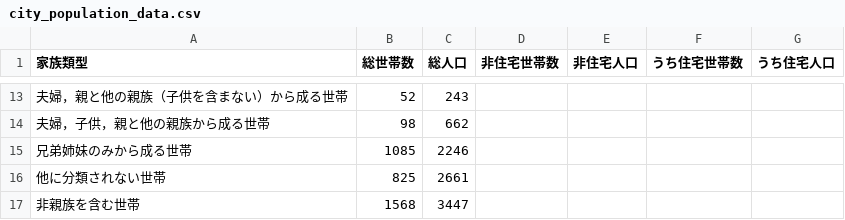
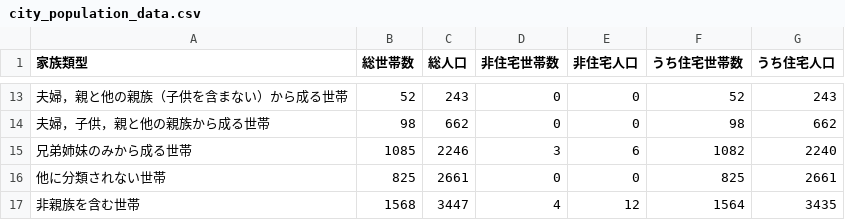
Before and after one commit to Naoto-Araki/SA-Cross-Statistics-, a CSV file: city_population_data.csv, drawn as a sheet; only a part is shown, gaps mark what is left out; the diff covers the shown part only.

```diff
--- a/city_population_data.csv
+++ b/city_population_data.csv
@@ -13,5 +13,5 @@
-夫婦，親と他の親族（子供を含まない）から成る世帯,52,243,,,,
-夫婦，子供，親と他の親族から成る世帯,98,662,,,,
-兄弟姉妹のみから成る世帯,1085,2246,,,,
-他に分類されない世帯,825,2661,,,,
-非親族を含む世帯,1568,3447,,,,
+夫婦，親と他の親族（子供を含まない）から成る世帯,52,243,0,0,52,243
+夫婦，子供，親と他の親族から成る世帯,98,662,0,0,98,662
+兄弟姉妹のみから成る世帯,1085,2246,3,6,1082,2240
+他に分類されない世帯,825,2661,0,0,825,2661
+非親族を含む世帯,1568,3447,4,12,1564,3435
```
Also changed, not shown: 1 added row, 1 removed row and 32 edited cells elsewhere in this file, 表19-2_博多区_編集.csv, 29 other files.
